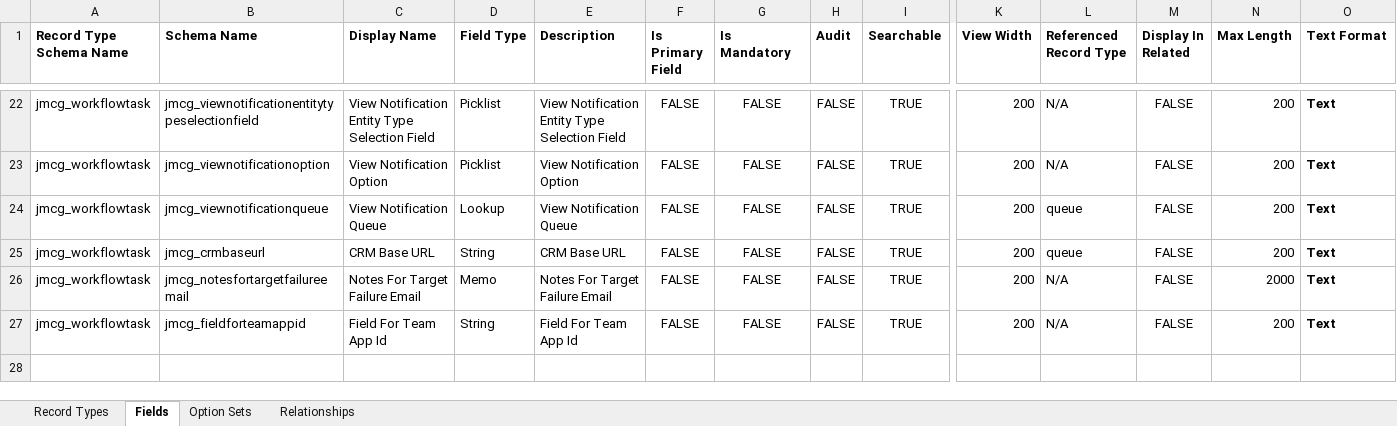
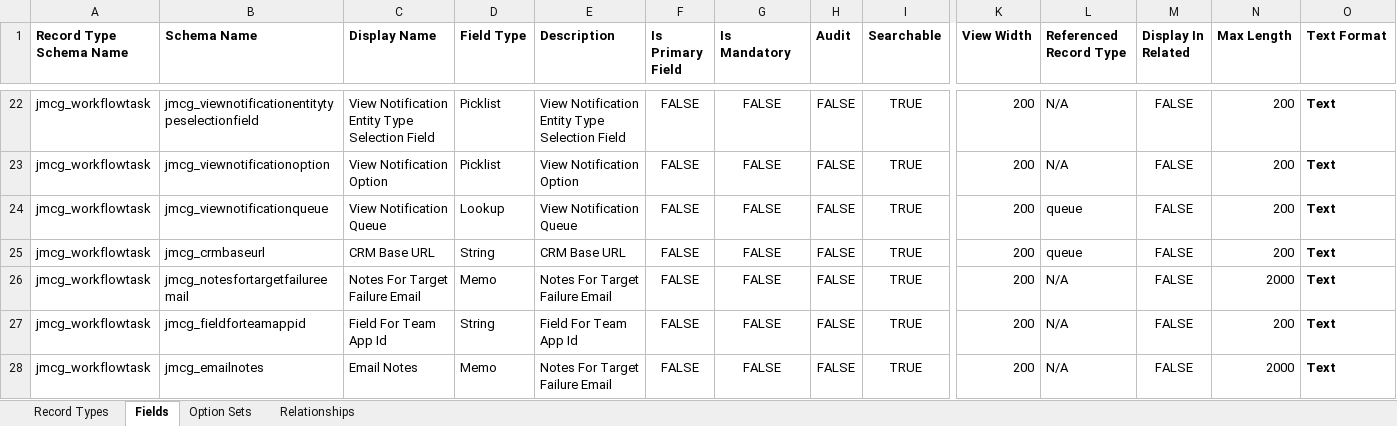
Before and after one commit to josephmcmac/JosephM.Xrm.WorkflowScheduler, an Excel workbook: Customisations/Customisations.xlsx, sheet Fields, drawn as a sheet; only a part is shown, gaps mark what is left out; values as stored, in another font and other column widths than the file's, no borders; charts and pictures not drawn; rows hold the shown columns only; the diff names each change by its address in the sheet, - before the commit and + after, or states it on an @@ line.

Commit message:
Added field for notes in view notification email + deployed adjustment to monitor restarting main workflow code

```diff
--- a/Customisations/Customisations.xlsx (sheet Fields)
+++ b/Customisations/Customisations.xlsx (sheet Fields)
+row 28: jmcg_workflowtask | jmcg_emailnotes | Email Notes | Memo | Notes For Target Failure Email | FALSE | FALSE | FALSE | TRUE | 200 | N/A | FALSE | 2000 | Text
```
Also changed, not shown: 6 other files.
